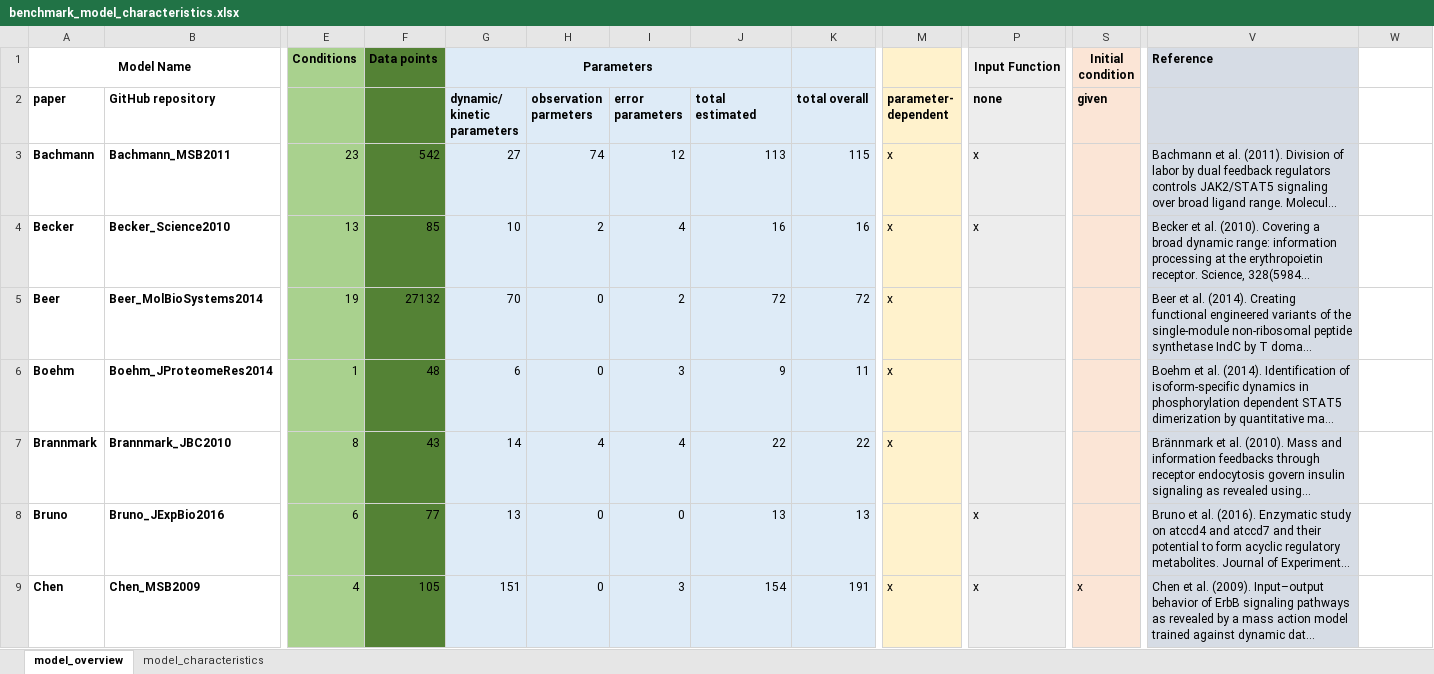
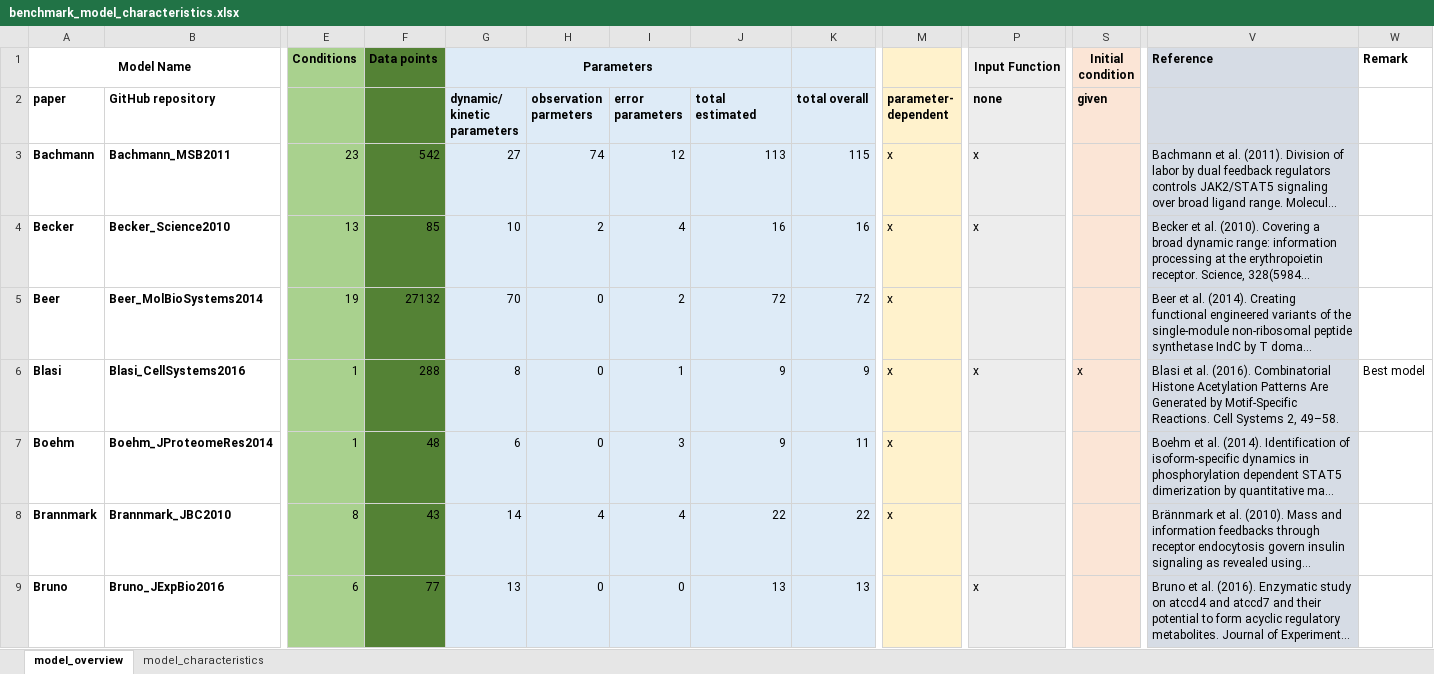
Before and after one commit to erikadudki/Benchmark-Models, an Excel workbook: Benchmark-Models/benchmark_model_characteristics.xlsx, sheet model_overview, drawn as a sheet; only a part is shown, gaps mark what is left out; the shorter side is filled out with more unchanged rows; long unchanged cells end in …; values as stored, in another font and other column widths than the file's, no borders; rows hold the shown columns only; the diff names each change by its address in the sheet, - before the commit and + after, or states it on an @@ line.

Commit message:
Update benchmark_model_characteristics.xlsx

```diff
--- a/Benchmark-Models/benchmark_model_characteristics.xlsx (sheet model_overview)
+++ b/Benchmark-Models/benchmark_model_characteristics.xlsx (sheet model_overview)
-W1: (empty)
+W1: Remark
+row 6: Blasi | Blasi_CellSystems2016 | 1 | 288 | 8 | 0 | 1 | 9 | 9 | x | x | x | Blasi et al. (2016). Combinatorial Histone Acetylation Patterns Are Generated by Motif-Specific Reactions. Cell Systems 2, 49–58. | Best model
```
Also changed, not shown: charts or pictures.
